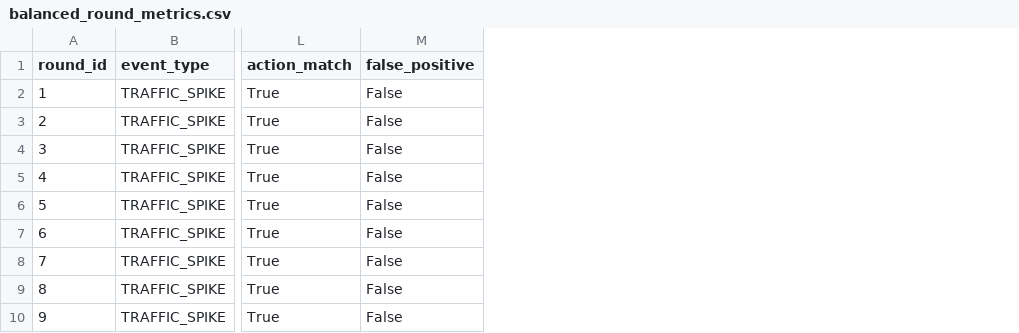
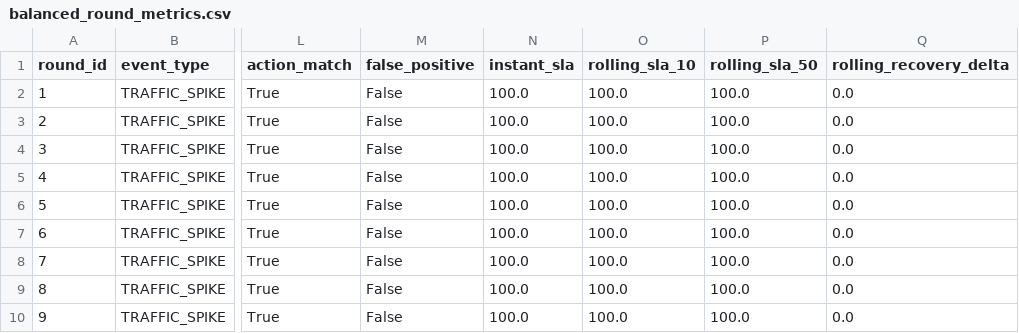
Before and after one commit to taegon6/LIG, a CSV file: reports/balanced_round_metrics.csv, drawn as a sheet; only a part is shown, gaps mark what is left out; the diff names each change by its address in the sheet, - before the commit and + after, or states it on an @@ line.

```diff
--- a/reports/balanced_round_metrics.csv
+++ b/reports/balanced_round_metrics.csv
+column N (instant_sla), rows 2-10: all 100.0
+column O (rolling_sla_10), rows 2-10: all 100.0
+column P (rolling_sla_50), rows 2-10: all 100.0
+column Q (rolling_recovery_delta), rows 2-10: all 0.0
```
Also changed, not shown: reports/round_metrics.csv, 10 other files.
